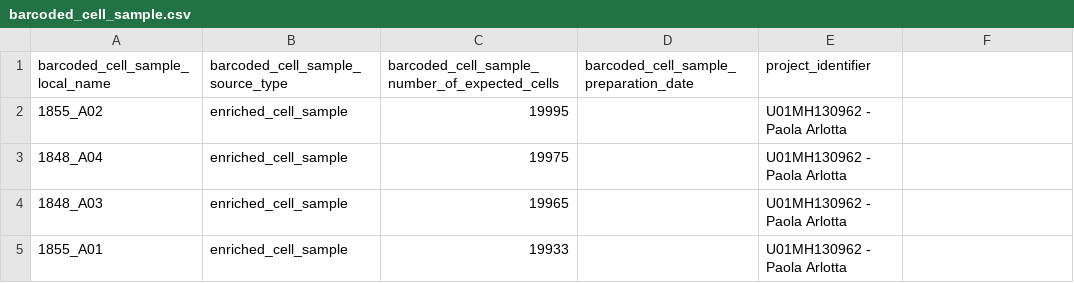
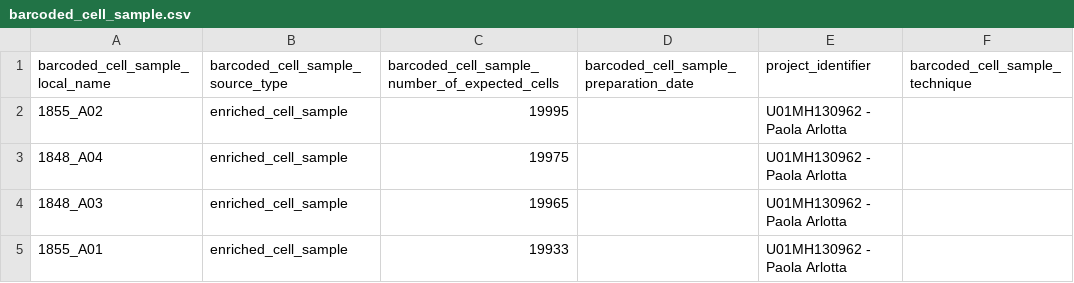
Before and after one commit to UTHealth-Data-Science/bican_seq_library_portal_template, a CSV file: Sequencing_Library_Upload_Templates/templates/barcoded_cell_sample.csv, drawn as a sheet; the diff names each change by its address in the sheet, - before the commit and + after, or states it on an @@ line.

Commit message:
add barcoded_cell_sample_technique to barcoded cell sample template

```diff
--- a/Sequencing_Library_Upload_Templates/templates/barcoded_cell_sample.csv
+++ b/Sequencing_Library_Upload_Templates/templates/barcoded_cell_sample.csv
-F1: (empty)
+F1: barcoded_cell_sample_technique
```
